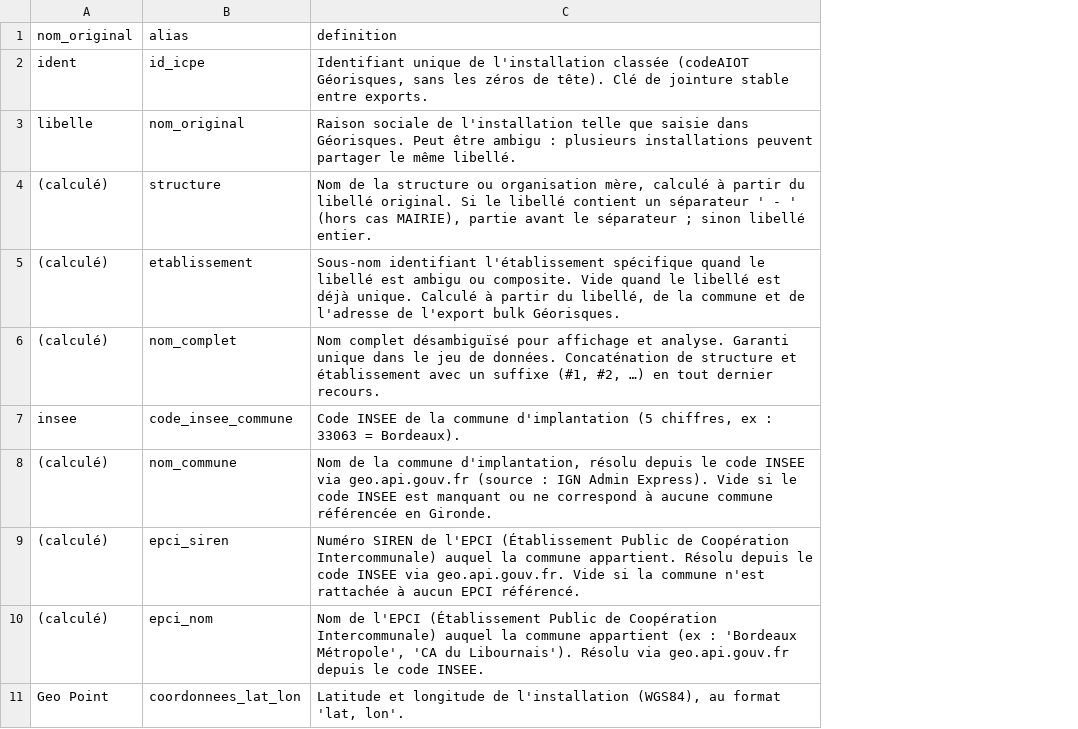
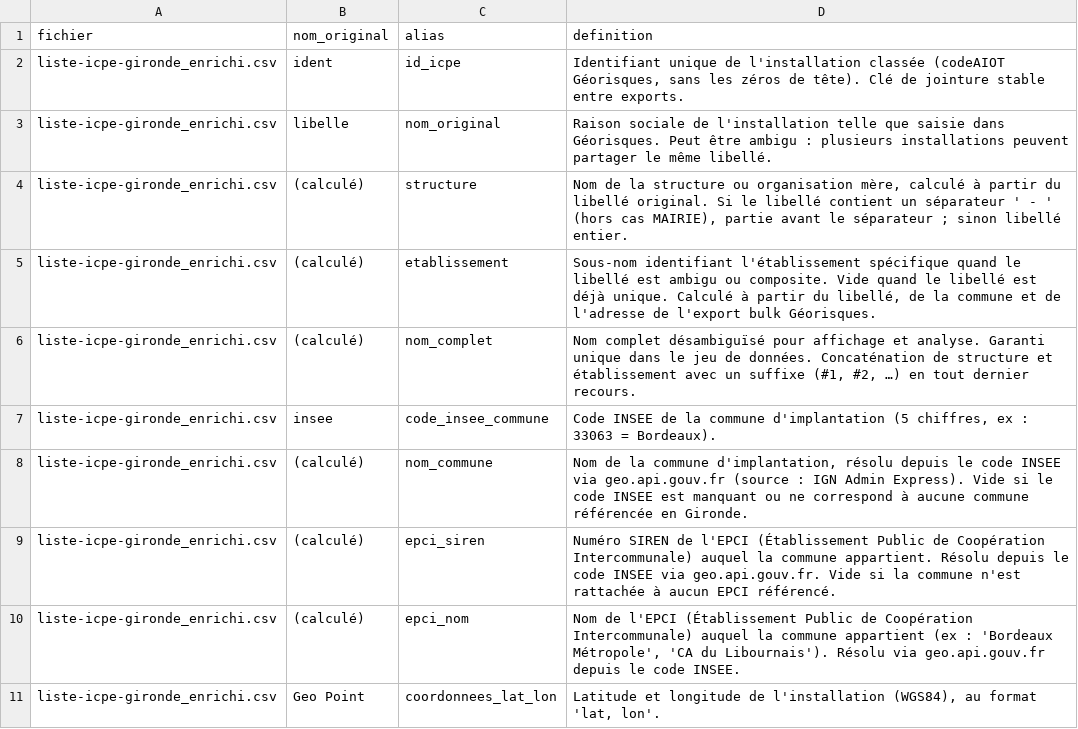
Before and after one commit to bononlouis-del/Les-ICPE-en-r-serve-naturelle-nationale, a CSV file: carte-interactive/data/metadonnees_colonnes.csv, drawn as a sheet; only a part is shown; the diff names each change by its address in the sheet, - before the commit and + after, or states it on an @@ line.

```diff
--- a/carte-interactive/data/metadonnees_colonnes.csv
+++ b/carte-interactive/data/metadonnees_colonnes.csv
+column A (fichier), rows 2-11: all liste-icpe-gironde_enrichi.csv
```
Also changed, not shown: 4 other files.
